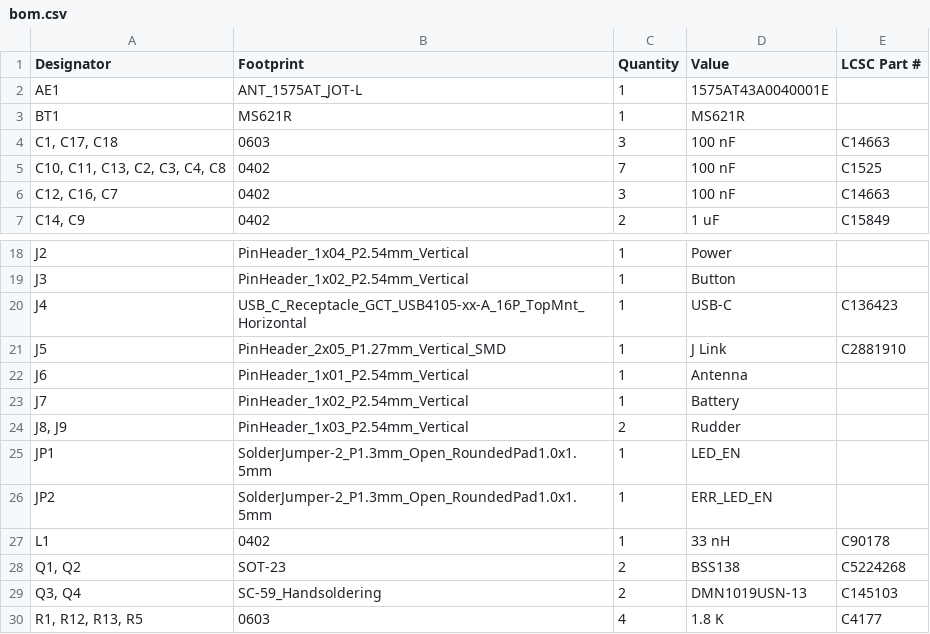
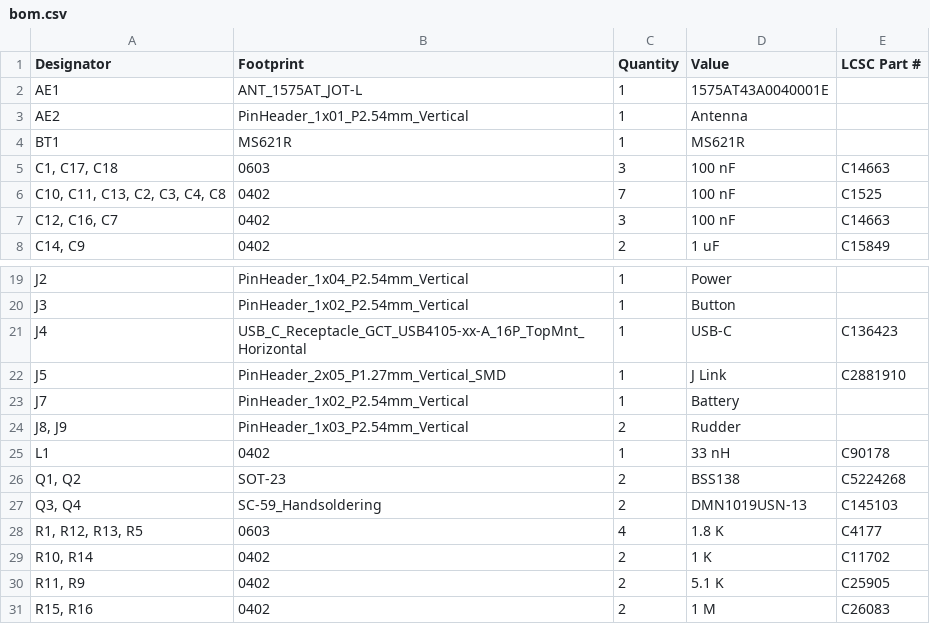
Before and after one commit to crnicholson/StratoSoar-MK3, a CSV file: PCB + Schematic/StratoSoar-MK3.0/production/bom.csv, drawn as a sheet; only a part is shown, gaps mark what is left out; the shorter side is filled out with more unchanged rows.

```diff
--- a/PCB + Schematic/StratoSoar-MK3.0/production/bom.csv
+++ b/PCB + Schematic/StratoSoar-MK3.0/production/bom.csv
@@ -2,2 +2,3 @@
 AE1,ANT_1575AT_JOT-L,1,1575AT43A0040001E,
+AE2,PinHeader_1x01_P2.54mm_Vertical,1,Antenna,
 BT1,MS621R,1,MS621R,
@@ -21,7 +22,4 @@ J4,USB_C_Receptacle_GCT_USB4105-xx-A_16P_TopMnt_Horizontal,1,USB-C,C136423
 J5,PinHeader_2x05_P1.27mm_Vertical_SMD,1,J Link,C2881910
-J6,PinHeader_1x01_P2.54mm_Vertical,1,Antenna,
 J7,PinHeader_1x02_P2.54mm_Vertical,1,Battery,
 "J8, J9",PinHeader_1x03_P2.54mm_Vertical,2,Rudder,
-JP1,SolderJumper-2_P1.3mm_Open_RoundedPad1.0x1.5mm,1,LED_EN,
-JP2,SolderJumper-2_P1.3mm_Open_RoundedPad1.0x1.5mm,1,ERR_LED_EN,
 L1,0402,1,33 nH,C90178
```
Also changed, not shown: PCB + Schematic/StratoSoar-MK3.0/production/designators.csv, PCB + Schematic/StratoSoar-MK3.0/production/positions.csv, 33 other files.
